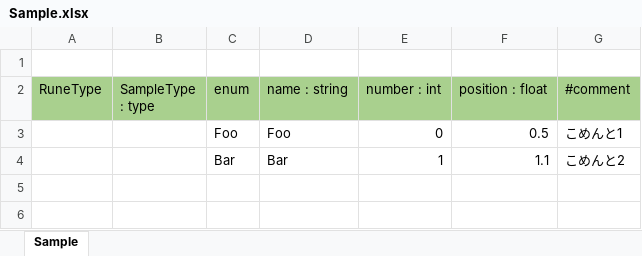
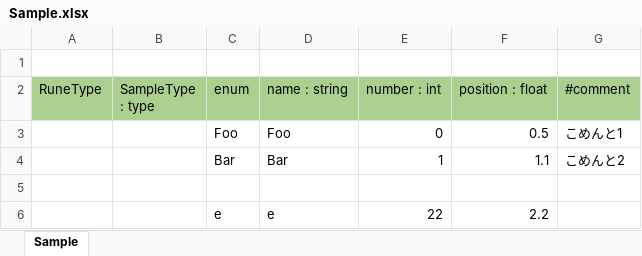
Before and after one commit to waless/XlsToRune, an Excel workbook: sample_data/Sample.xlsx, sheet Sample, drawn as a sheet; values as stored, in another font and other column widths than the file's, no borders; the diff names each change by its address in the sheet, - before the commit and + after, or states it on an @@ line.

```diff
--- a/sample_data/Sample.xlsx (sheet Sample)
+++ b/sample_data/Sample.xlsx (sheet Sample)
+row 5: (empty)
+row 6:  |  | e | e | 22 | 2.2
```
Also changed, not shown: 1 other file.
